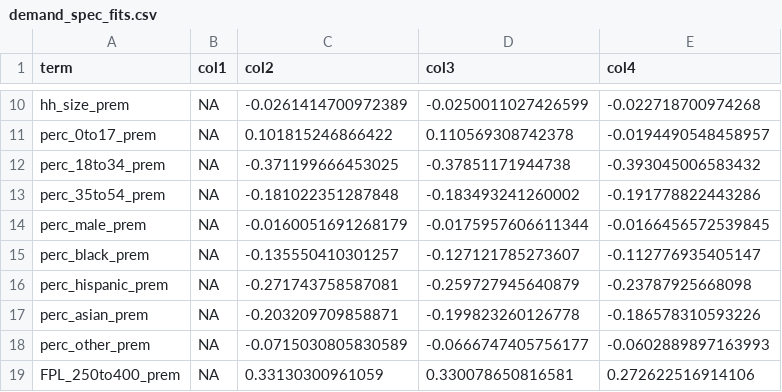
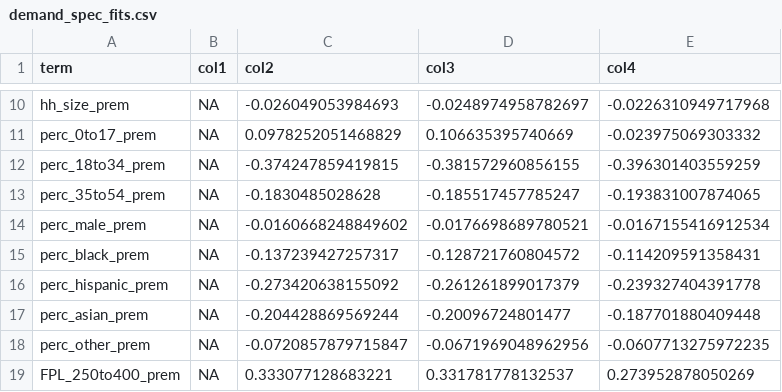
Before and after one commit to imccart/health-insurance-decision-support, a CSV file: results/demand_spec_fits.csv, drawn as a sheet; only a part is shown, gaps mark what is left out; the diff covers the shown part only.

```diff
--- a/results/demand_spec_fits.csv
+++ b/results/demand_spec_fits.csv
@@ -10,10 +10,10 @@
-"hh_size_prem",NA,-0.0261414700972389,-0.0250011027426599,-0.022718700974268
-"perc_0to17_prem",NA,0.101815246866422,0.110569308742378,-0.0194490548458957
-"perc_18to34_prem",NA,-0.371199666453025,-0.37851171944738,-0.393045006583432
-"perc_35to54_prem",NA,-0.181022351287848,-0.183493241260002,-0.191778822443286
-"perc_male_prem",NA,-0.0160051691268179,-0.0175957606611344,-0.0166456572539845
-"perc_black_prem",NA,-0.135550410301257,-0.127121785273607,-0.112776935405147
-"perc_hispanic_prem",NA,-0.271743758587081,-0.259727945640879,-0.23787925668098
-"perc_asian_prem",NA,-0.203209709858871,-0.199823260126778,-0.186578310593226
-"perc_other_prem",NA,-0.0715030805830589,-0.0666747405756177,-0.0602889897163993
-"FPL_250to400_prem",NA,0.33130300961059,0.330078650816581,0.272622516914106
+"hh_size_prem",NA,-0.026049053984693,-0.0248974958782697,-0.0226310949717968
+"perc_0to17_prem",NA,0.0978252051468829,0.106635395740669,-0.023975069303332
+"perc_18to34_prem",NA,-0.374247859419815,-0.381572960856155,-0.396301403559259
+"perc_35to54_prem",NA,-0.1830485028628,-0.185517457785247,-0.193831007874065
+"perc_male_prem",NA,-0.0160668248849602,-0.0176698689780521,-0.0167155416912534
+"perc_black_prem",NA,-0.137239427257317,-0.128721760804572,-0.114209591358431
+"perc_hispanic_prem",NA,-0.273420638155092,-0.261261899017379,-0.239327404391778
+"perc_asian_prem",NA,-0.204428869569244,-0.20096724801477,-0.187701880409448
+"perc_other_prem",NA,-0.0720857879715847,-0.0671969048962956,-0.0607713275972235
+"FPL_250to400_prem",NA,0.333077128683221,0.331781778132537,0.273952878050269
```
Also changed, not shown: 118 edited cells elsewhere in this file, results/cf_baseline_commissions.csv, results/cf_bootstrap_draws.csv, 40 other files.
